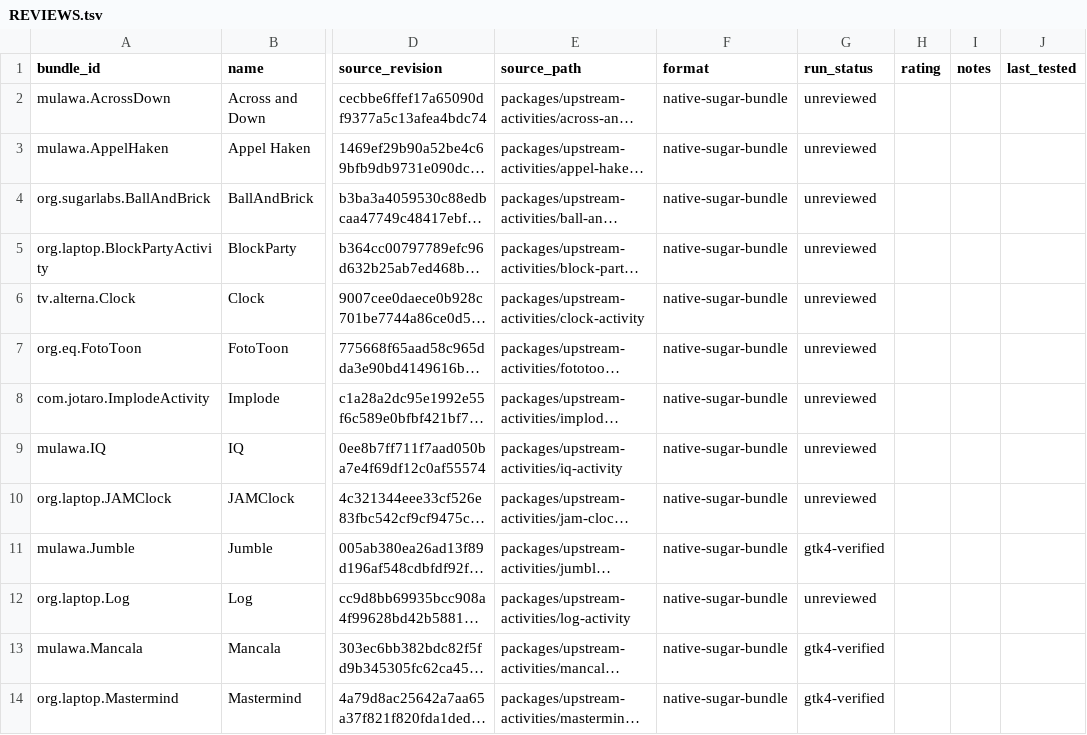
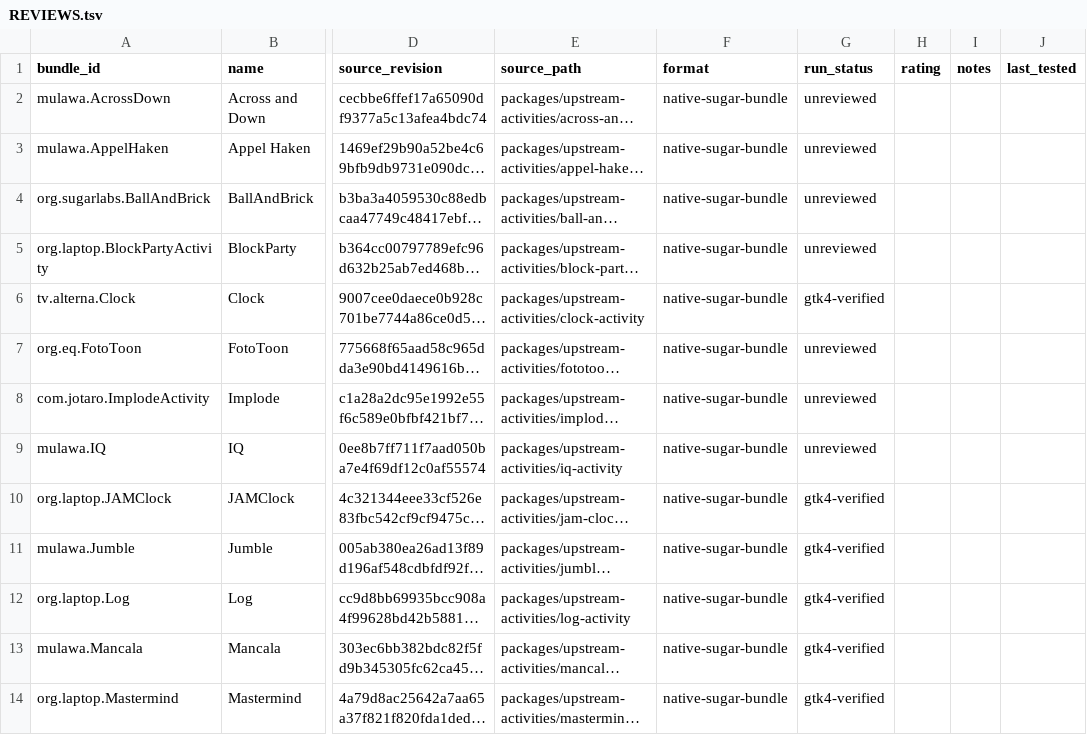
Before and after one commit to LuckyMonkey/aspartame-linux, a TSV file: docs/activity-reviews/REVIEWS.tsv, drawn as a sheet; only a part is shown, gaps mark what is left out; long unchanged cells end in …; the diff names each change by its address in the sheet, - before the commit and + after, or states it on an @@ line.

Commit message:
docs: mark verified Clock Activity reviews

```diff
--- a/docs/activity-reviews/REVIEWS.tsv
+++ b/docs/activity-reviews/REVIEWS.tsv
-G6 (run_status): unreviewed
+G6 (run_status): gtk4-verified
-G10 (run_status): unreviewed
+G10 (run_status): gtk4-verified
-G12 (run_status): unreviewed
+G12 (run_status): gtk4-verified
```
